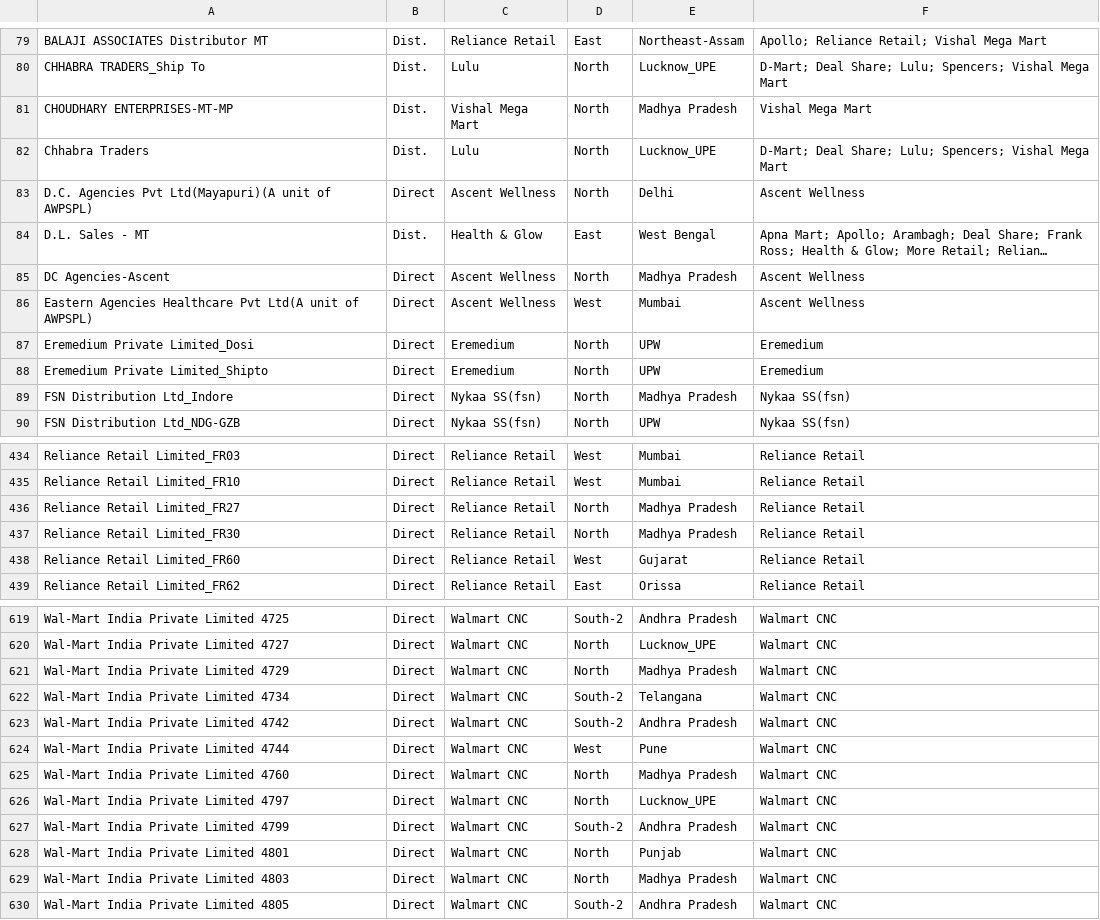
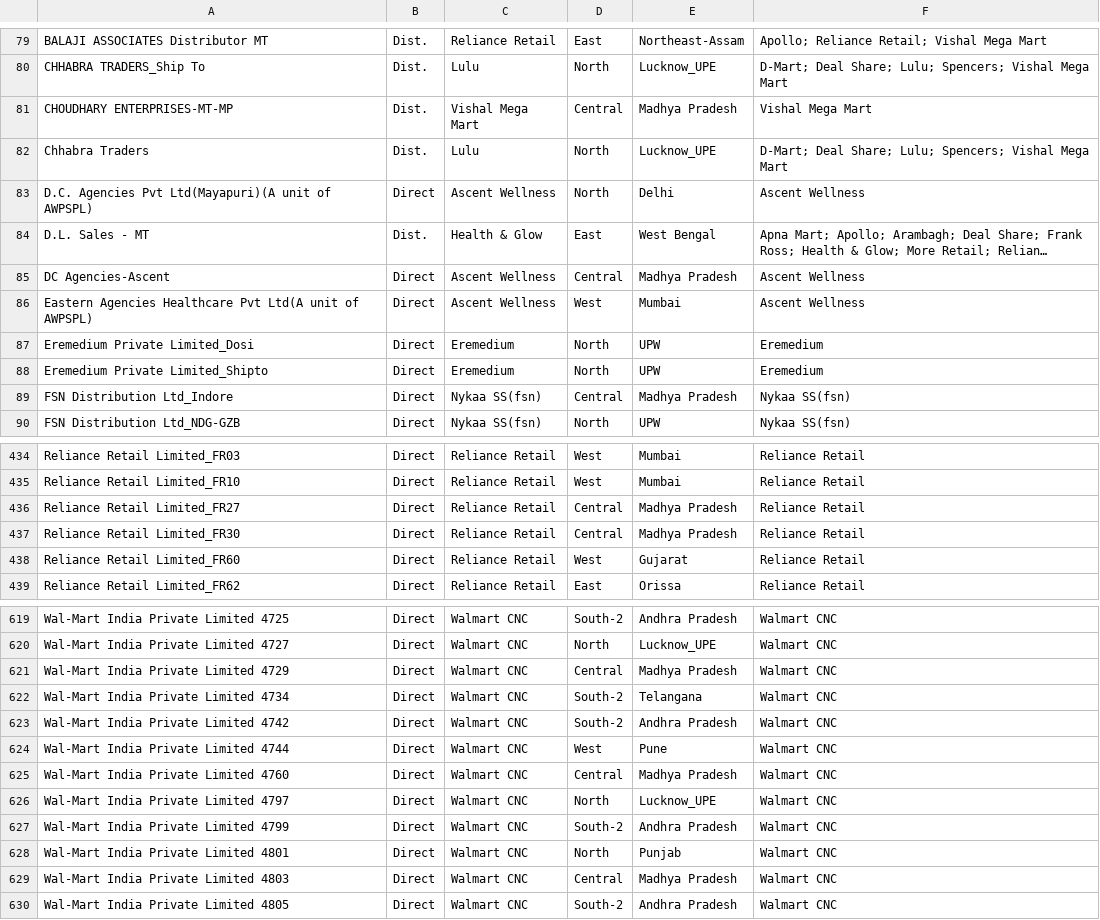
Before and after one commit to aswalsheshant-cell/mt-dashboard, a CSV file: PowerBI/SeedData/Masters/ShipToMaster.csv, drawn as a sheet; only a part is shown, gaps mark what is left out; long unchanged cells end in …; the diff covers the shown part only; the diff names each change by its address in the sheet, - before the commit and + after, or states it on an @@ line.

```diff
--- a/PowerBI/SeedData/Masters/ShipToMaster.csv
+++ b/PowerBI/SeedData/Masters/ShipToMaster.csv
-D81: North
+D81: Central
-D85: North
+D85: Central
-D89: North
+D89: Central
-D436:D437: North
+D436:D437: Central
-D621: North
+D621: Central
-D625: North
+D625: Central
-D629: North
+D629: Central
```
Also changed, not shown: 15 edited cells elsewhere in this file, PowerBI/SeedData/Mapping/CustomerCode_Zone_State_Mapping.csv, 17 other files.
